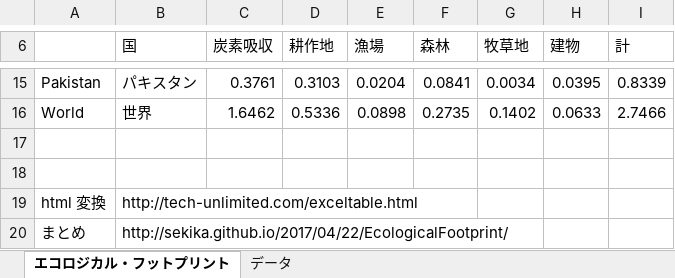
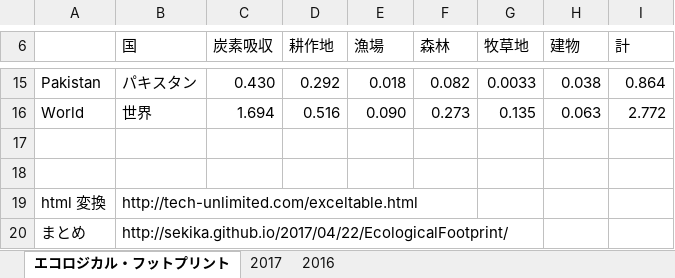
Before and after one commit to sekika/sekika.github.io, an Excel workbook: file/EcologicalFootprint.xlsx, sheet エコロジカル・フットプリント, drawn as a sheet; only a part is shown, gaps mark what is left out; values as stored, in another font and other column widths than the file's, no borders; the diff covers the shown part only; the diff names each change by its address in the sheet, - before the commit and + after, or states it on an @@ line.

```diff
--- a/file/EcologicalFootprint.xlsx (sheet エコロジカル・フットプリント)
+++ b/file/EcologicalFootprint.xlsx (sheet エコロジカル・フットプリント)
-sheet tab: データ
+sheet tab: 2016
+sheet tab: 2017
-C15 (炭素吸収): 0.3761
+C15 (炭素吸収): 0.430
-D15 (耕作地): 0.3103
+D15 (耕作地): 0.292
-E15 (漁場): 0.0204
+E15 (漁場): 0.018
-F15 (森林): 0.0841
+F15 (森林): 0.082
-G15 (牧草地): 0.0034
+G15 (牧草地): 0.0033
-H15 (建物): 0.0395
+H15 (建物): 0.038
-I15 (計): 0.8339
+I15 (計): 0.864
-C16 (炭素吸収): 1.6462
+C16 (炭素吸収): 1.694
-D16 (耕作地): 0.5336
+D16 (耕作地): 0.516
-E16 (漁場): 0.0898
+E16 (漁場): 0.090
-F16 (森林): 0.2735
+F16 (森林): 0.273
-G16 (牧草地): 0.1402
+G16 (牧草地): 0.135
-H16 (建物): 0.0633
+H16 (建物): 0.063
-I16 (計): 2.7466
+I16 (計): 2.772
```
Also changed, not shown: 57 edited cells elsewhere in this sheet, 1 other file.
